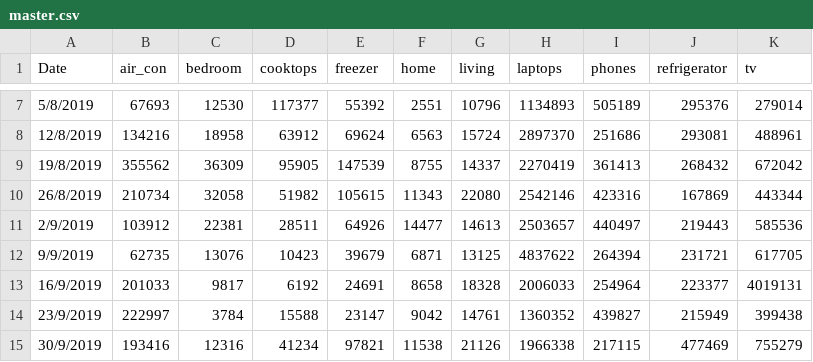
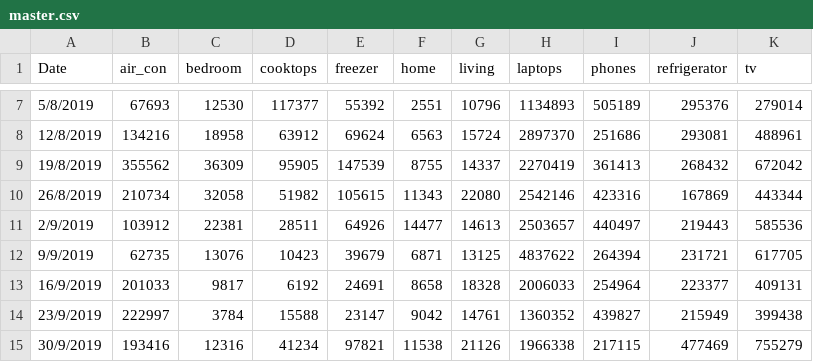
Before and after one commit to dosmdvd/hargakini, a CSV file: Data/master.csv, drawn as a sheet; only a part is shown, gaps mark what is left out.

Commit message:
Update master.csv

```diff
--- a/Data/master.csv
+++ b/Data/master.csv
@@ -12,3 +12,3 @@
 9/9/2019,62735,13076,10423,39679,6871,13125,4837622,264394,231721,617705
-16/9/2019,201033,9817,6192,24691,8658,18328,2006033,254964,223377,4019131
+16/9/2019,201033,9817,6192,24691,8658,18328,2006033,254964,223377,409131
 23/9/2019,222997,3784,15588,23147,9042,14761,1360352,439827,215949,399438
```
